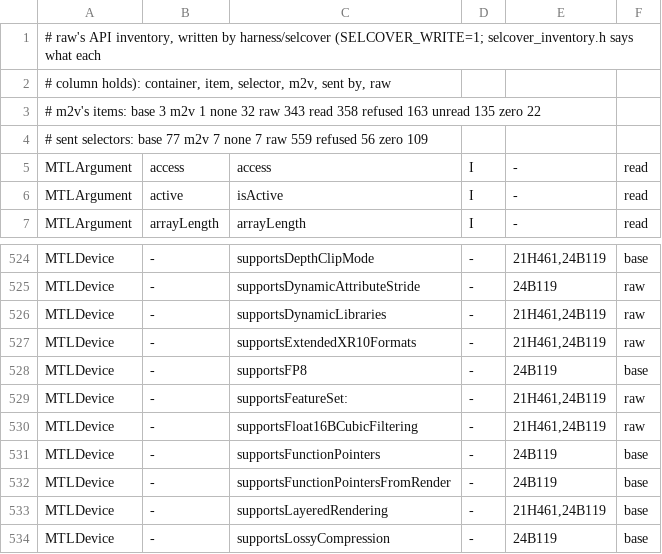
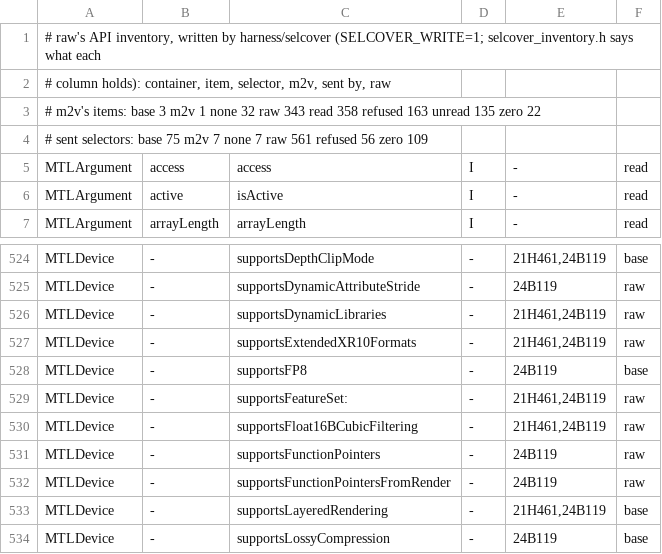
Before and after one commit to D-Radish76/ios-on-switch-lmao, a TSV file: drivers/TegraGM20BMetal/harness/inventory.tsv, drawn as a sheet; only a part is shown, gaps mark what is left out.

Commit message:
The device answers NO to function pointers itself on both kinds, as it makes no visible function tables
supportsFunctionPointers, supportsFunctionPointersFromRender and supportsFunctionPointersFromMesh were left to
_MTLDevice's base on 24B119, which reads a per-device object for its answer (an M4 Max answers YES to all
three); what that base answers on the device is not known. The driver refuses
newVisibleFunctionTableWithDescriptor: and functionHandleWithFunction:, and a YES sends RenderBox's
uber_fragment states, Core Image's ci_ubershader kernels and CoreRE's vertex functions on 24B119 to tables it
answers nil for, where a NO keeps them on their linked-function routes. The three answers join the kind tables
at 0, below the identity on purpose, as the rasterization rate map does; harness/inventory.tsv and selgaps.txt
move the two sent selectors from base to the driver's own by hand (its header's counts with them); selcover
was not run again.

facade_answers_test holds that the facade class answers the three itself, NO. HW Test's
gpu.gm20b.function_pointer_answers judges them. Rests on reading; nothing ran on the device.

```diff
--- a/drivers/TegraGM20BMetal/harness/inventory.tsv
+++ b/drivers/TegraGM20BMetal/harness/inventory.tsv
@@ -3,3 +3,3 @@
 # m2v's items: base 3 m2v 1 none 32 raw 343 read 358 refused 163 unread 135 zero 22
-# sent selectors: base 77 m2v 7 none 7 raw 559 refused 56 zero 109
+# sent selectors: base 75 m2v 7 none 7 raw 561 refused 56 zero 109
 MTLArgument	access	access	I	-	read
@@ -530,4 +530,4 @@ MTLDevice	-	supportsFeatureSet:	-	21H461,24B119	raw
 MTLDevice	-	supportsFloat16BCubicFiltering	-	21H461,24B119	raw
-MTLDevice	-	supportsFunctionPointers	-	24B119	base
-MTLDevice	-	supportsFunctionPointersFromRender	-	24B119	base
+MTLDevice	-	supportsFunctionPointers	-	24B119	raw
+MTLDevice	-	supportsFunctionPointersFromRender	-	24B119	raw
 MTLDevice	-	supportsLayeredRendering	-	21H461,24B119	base
```
Also changed, not shown: 3 other files.
